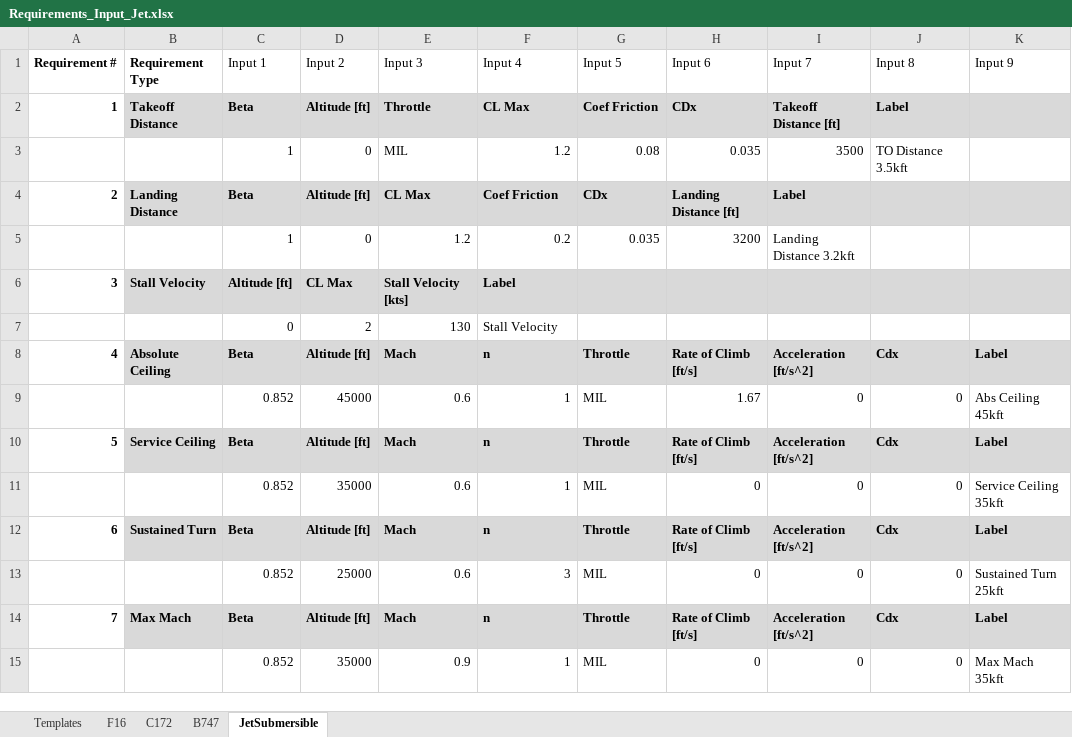
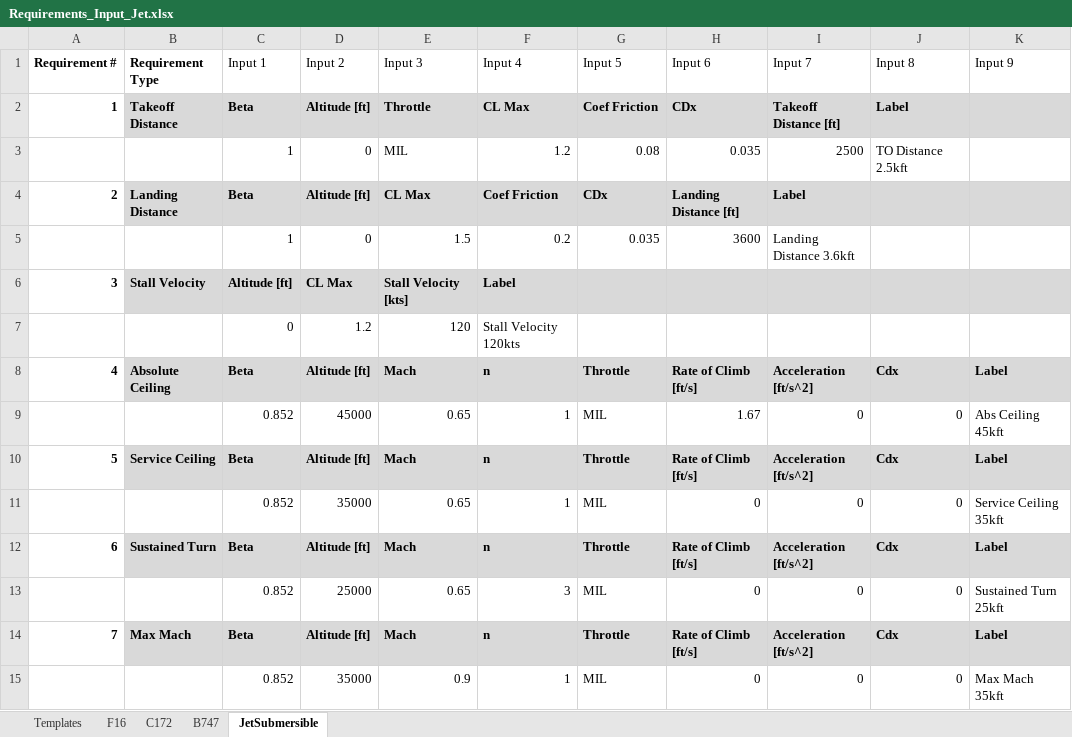
Before and after one commit to DanielGruenCU/ASEN_Aircraft_Design, an Excel workbook: MAIN/Input Excel Sheets/Point Performance Requirements/Requirements_Input_Jet.xlsx, sheet JetSubmersible, drawn as a sheet; values as stored, in another font and other column widths than the file's, no borders; conditional formats and table styles not drawn; removed rows and columns are numbered as before the commit, all else as after; the diff names each change by its address in the sheet, - before the commit and + after, or states it on an @@ line.

```diff
--- a/MAIN/Input Excel Sheets/Point Performance Requirements/Requirements_Input_Jet.xlsx (sheet JetSubmersible)
+++ b/MAIN/Input Excel Sheets/Point Performance Requirements/Requirements_Input_Jet.xlsx (sheet JetSubmersible)
-I3 (Input 7): 3500
+I3 (Input 7): 2500
-J3 (Input 8): TO Distance 3.5kft
+J3 (Input 8): TO Distance 2.5kft
-E5 (Input 3): 1.2
+E5 (Input 3): 1.5
-H5 (Input 6): 3200
+H5 (Input 6): 3600
-I5 (Input 7): Landing Distance 3.2kft
+I5 (Input 7): Landing Distance 3.6kft
-row 7:  |  | 0 | 2 | 130 | Stall Velocity
+row 7:  |  | 0 | 1.2 | 120 | Stall Velocity 120kts
-E9 (Input 3): 0.6
+E9 (Input 3): 0.65
-E11 (Input 3): 0.6
+E11 (Input 3): 0.65
-E13 (Input 3): 0.6
+E13 (Input 3): 0.65
```
Also changed, not shown: MAIN/Input Excel Sheets/Design Configurations/ASEN4138_Config_Jet.xlsx, MAIN/Input Excel Sheets/Mission Profiles/Mission_Profile_Jet.xlsx, 1 other file.
